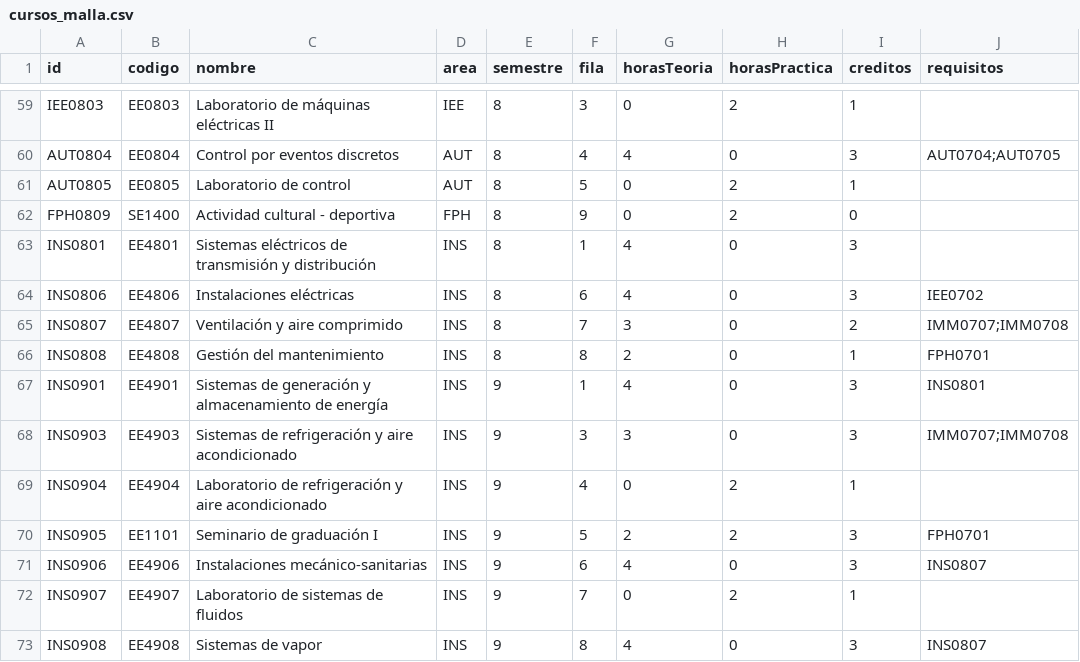
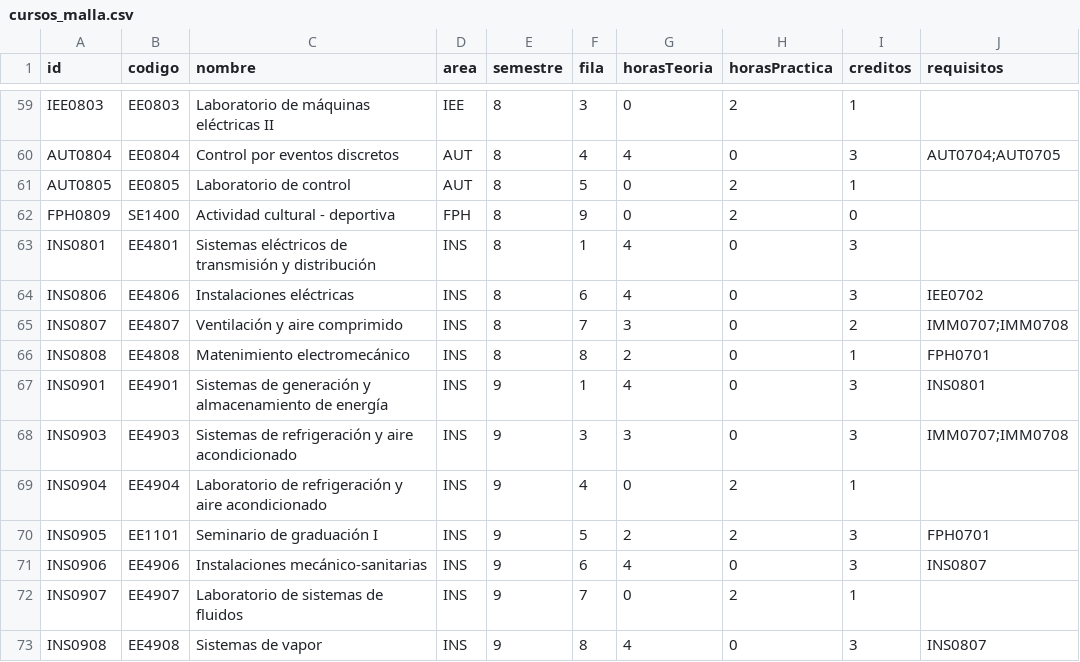
Before and after one commit to EIEM-TEC/CLIE, a CSV file: cursos/cursos_malla.csv, drawn as a sheet; only a part is shown, gaps mark what is left out; the diff names each change by its address in the sheet, - before the commit and + after, or states it on an @@ line.

```diff
--- a/cursos/cursos_malla.csv
+++ b/cursos/cursos_malla.csv
-C66 (nombre): Gestión del mantenimiento
+C66 (nombre): Matenimiento electromecánico
```
Also changed, not shown: cursos/plan_de_estudios.csv.
